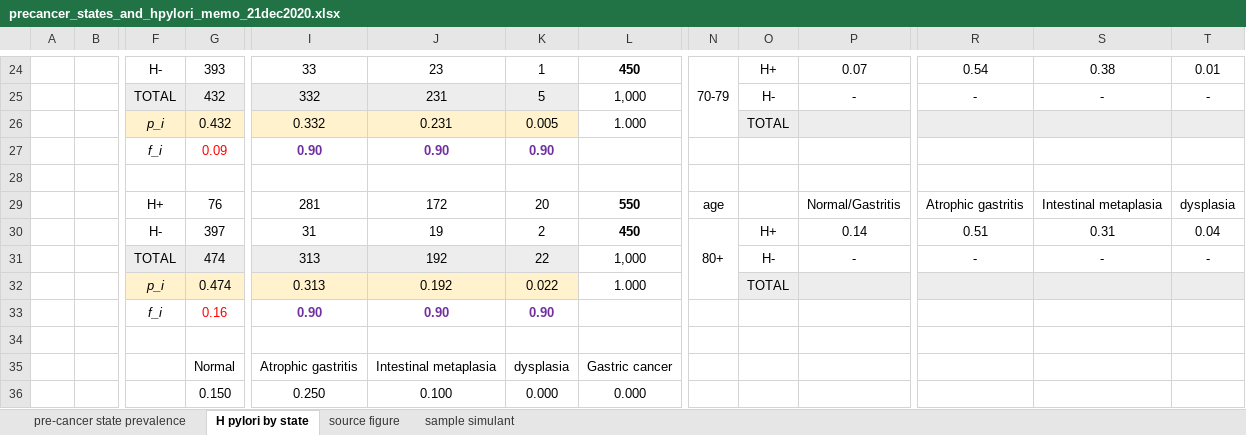
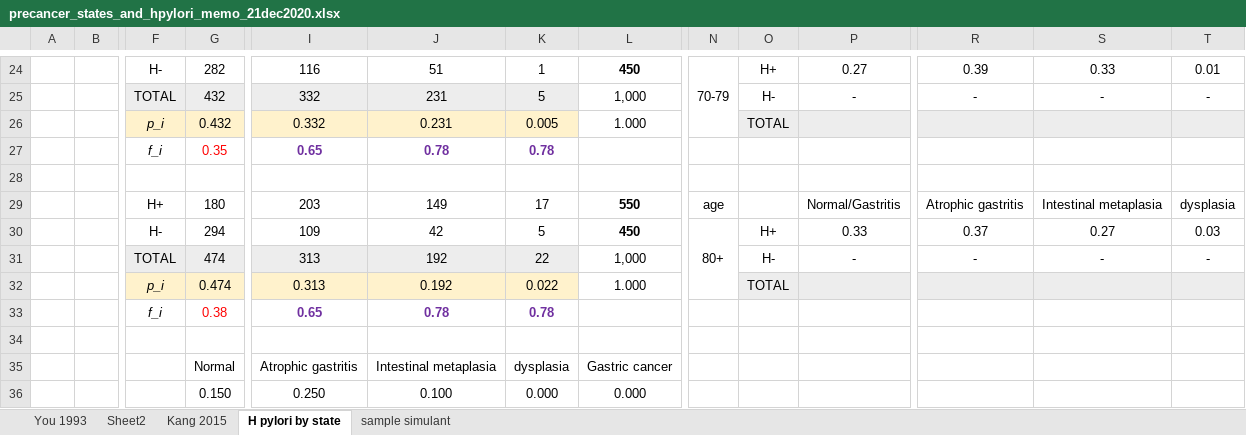
Before and after one commit to ihmeuw/vivarium_research, an Excel workbook: docs/source/concept_models/vivarium_swissre_stomachcancer/precancer_states_and_hpylori_memo_21dec2020.xlsx, sheet H pylori by state, drawn as a sheet; only a part is shown, gaps mark what is left out; values as stored, in another font and other column widths than the file's, no borders; charts and pictures not drawn; removed rows and columns are numbered as before the commit, all else as after; rows hold the shown columns only; the diff covers the shown part only; the diff names each change by its address in the sheet, - before the commit and + after, or states it on an @@ line.

Commit message:
updated precan states method

```diff
--- a/docs/source/concept_models/vivarium_swissre_stomachcancer/precancer_states_and_hpylori_memo_21dec2020.xlsx (sheet H pylori by state)
+++ b/docs/source/concept_models/vivarium_swissre_stomachcancer/precancer_states_and_hpylori_memo_21dec2020.xlsx (sheet H pylori by state)
-sheet tab: pre-cancer state prevalence
+sheet tab: You 1993
-sheet tab: source figure
+sheet tab: Sheet2
+sheet tab: Kang 2015
-G24: 393
+G24: 282
-I24: 33
+I24: 116
-J24: 23
+J24: 51
-P24: 0.07
+P24: 0.27
-R24: 0.54
+R24: 0.39
-S24: 0.38
+S24: 0.33
-row 27:  |  | f_i | 0.09 | 0.90 | 0.90 | 0.90
+row 27:  |  | f_i | 0.35 | 0.65 | 0.78 | 0.78
-G29: 76
+G29: 180
-I29: 281
+I29: 203
-J29: 172
+J29: 149
-K29: 20
+K29: 17
-row 30:  |  | H- | 397 | 31 | 19 | 2 | 450 | 80+ | H+ | 0.14 | 0.51 | 0.31 | 0.04
+row 30:  |  | H- | 294 | 109 | 42 | 5 | 450 | 80+ | H+ | 0.33 | 0.37 | 0.27 | 0.03
-row 33:  |  | f_i | 0.16 | 0.90 | 0.90 | 0.90
+row 33:  |  | f_i | 0.38 | 0.65 | 0.78 | 0.78
```
Also changed, not shown: 4 added rows, 4 removed rows and 24 edited cells elsewhere in this sheet, sheet You 1993, charts or pictures, 3 other files.
